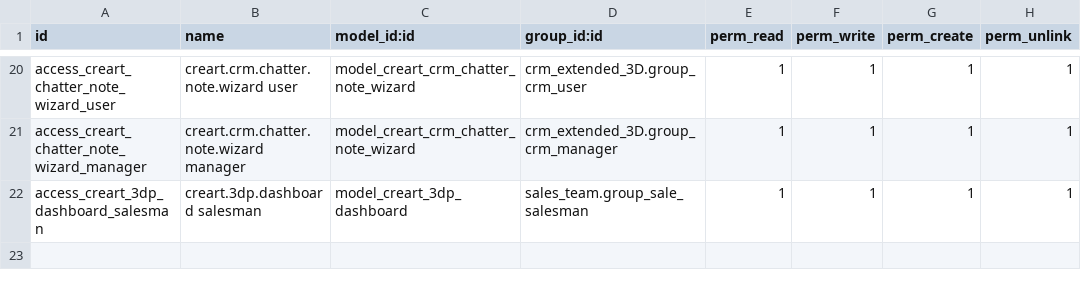
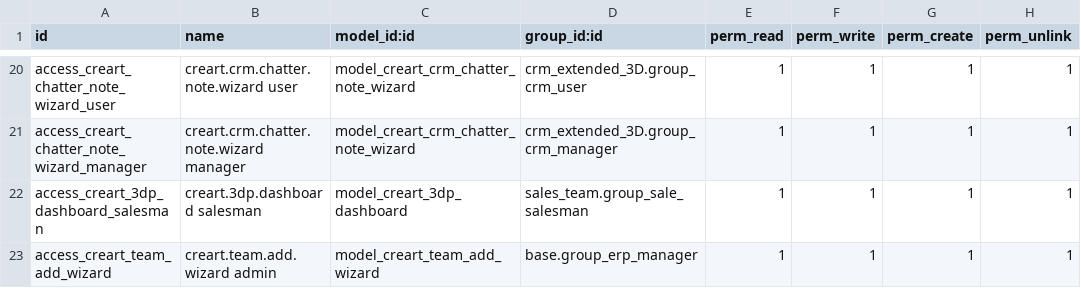
Before and after one commit to xirobs/custom19, a CSV file: crm_extended_3D/security/ir.model.access.csv, drawn as a sheet; only a part is shown, gaps mark what is left out.

Commit message:
crm_extended_3D 19.0.3.32.0: boton agregar usuario a equipo app

```diff
--- a/crm_extended_3D/security/ir.model.access.csv
+++ b/crm_extended_3D/security/ir.model.access.csv
@@ -22 +22,2 @@ access_creart_chatter_note_wizard_manager,creart.crm.chatter.note.wizard manager
 access_creart_3dp_dashboard_salesman,creart.3dp.dashboard salesman,model_creart_3dp_dashboard,sales_team.group_sale_salesman,1,1,1,1
+access_creart_team_add_wizard,creart.team.add.wizard admin,model_creart_team_add_wizard,base.group_erp_manager,1,1,1,1
```
Also changed, not shown: 4 other files.
